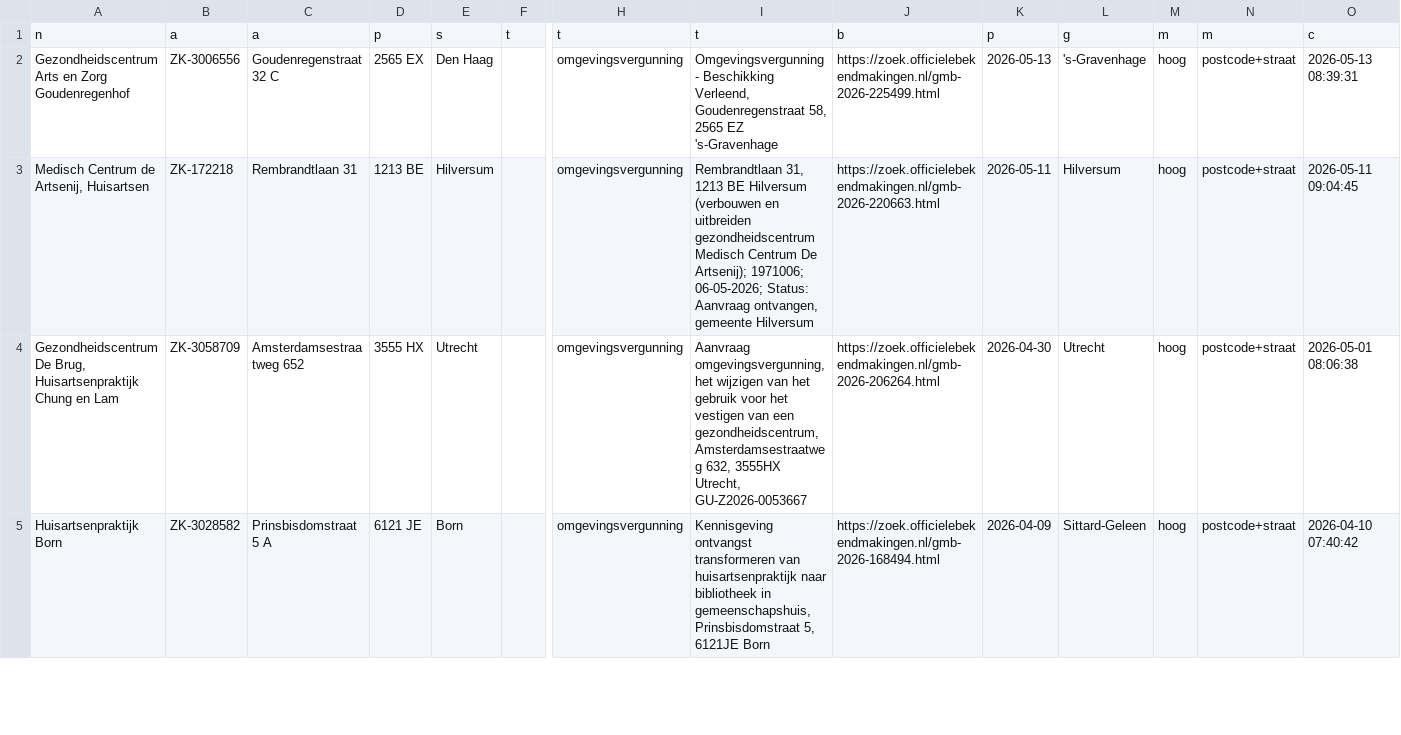
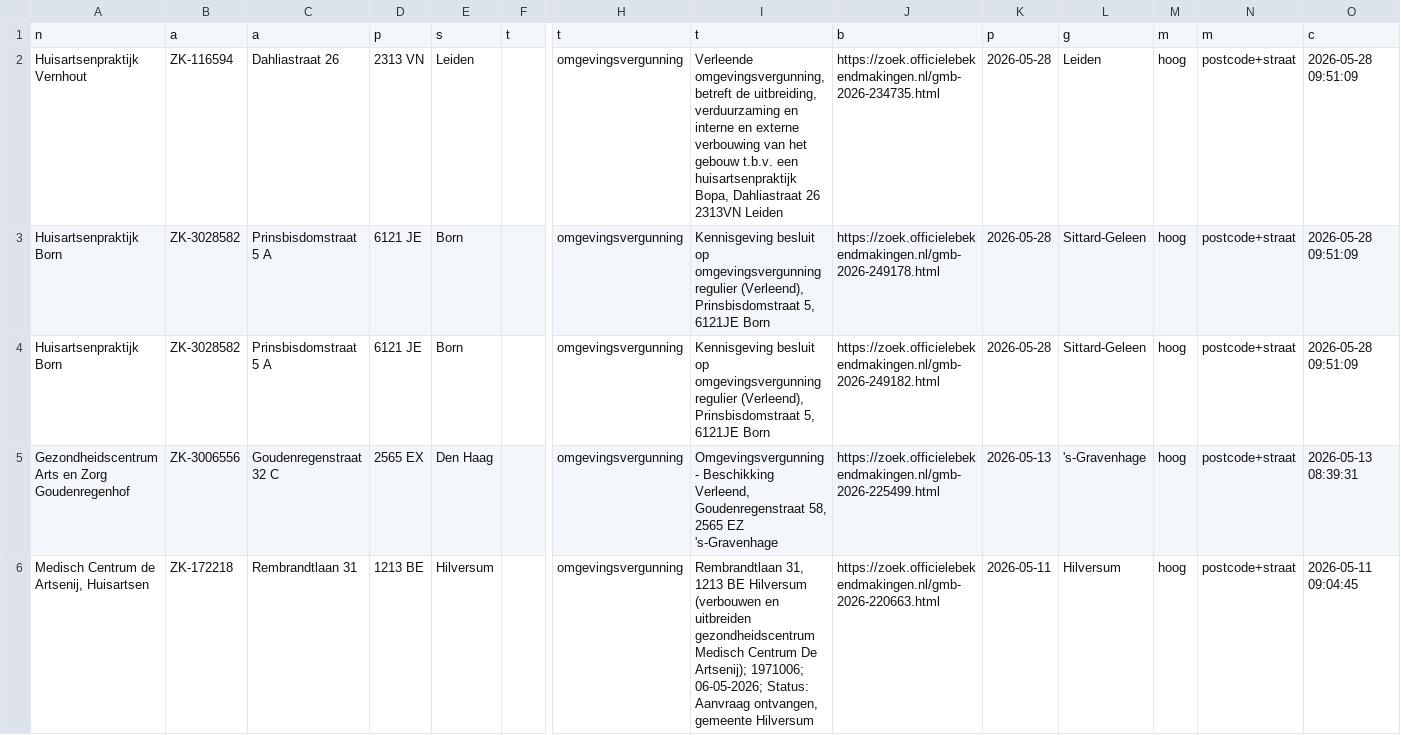
Before and after one commit to growthguruthom/huisarts-scraper, a CSV file: data/matches_export.csv, drawn as a sheet; only a part is shown, gaps mark what is left out; the shorter side is filled out with more unchanged rows; rows hold the shown columns only; the diff names each change by its address in the sheet, - before the commit and + after, or states it on an @@ line.

Commit message:
Daily scrape: +12 signalen, +3 matches [skip ci]

```diff
--- a/data/matches_export.csv
+++ b/data/matches_export.csv
+row 2: Huisartsenpraktijk Vernhout | ZK-116594 | Dahliastraat 26 | 2313 VN | Leiden |  | omgevingsvergunning | Verleende omgevingsvergunning, betreft de uitbreiding, verduurzaming en interne en externe verbouwing van het gebouw t.b.v. een huisartsenpraktijk Bopa, Dahliastraat 26 2313VN Leiden | https://zoek.officielebekendmakingen.nl/gmb-2026-234735.html | 2026-05-28 | Leiden | hoog | postcode+straat | 2026-05-28 09:51:09
+row 3: Huisartsenpraktijk Born | ZK-3028582 | Prinsbisdomstraat 5 A | 6121 JE | Born |  | omgevingsvergunning | Kennisgeving besluit op omgevingsvergunning regulier (Verleend), Prinsbisdomstraat 5, 6121JE Born | https://zoek.officielebekendmakingen.nl/gmb-2026-249178.html | 2026-05-28 | Sittard-Geleen | hoog | postcode+straat | 2026-05-28 09:51:09
+row 4: Huisartsenpraktijk Born | ZK-3028582 | Prinsbisdomstraat 5 A | 6121 JE | Born |  | omgevingsvergunning | Kennisgeving besluit op omgevingsvergunning regulier (Verleend), Prinsbisdomstraat 5, 6121JE Born | https://zoek.officielebekendmakingen.nl/gmb-2026-249182.html | 2026-05-28 | Sittard-Geleen | hoog | postcode+straat | 2026-05-28 09:51:09
```
Also changed, not shown: 2 other files.
